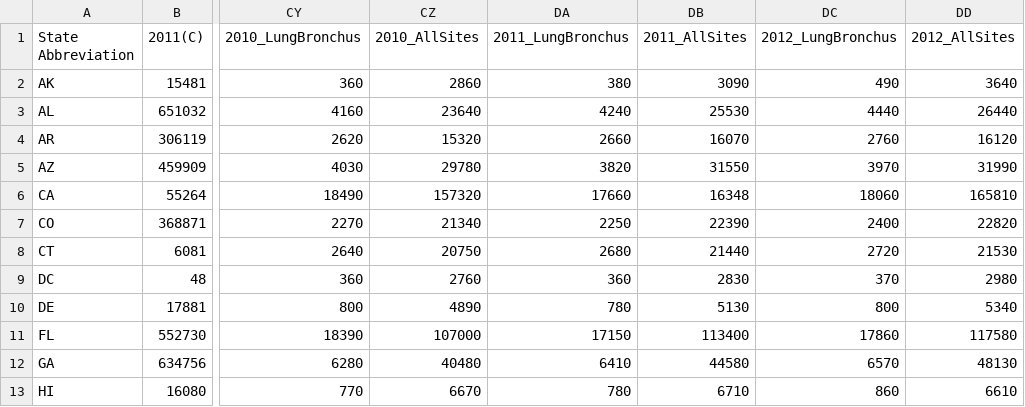
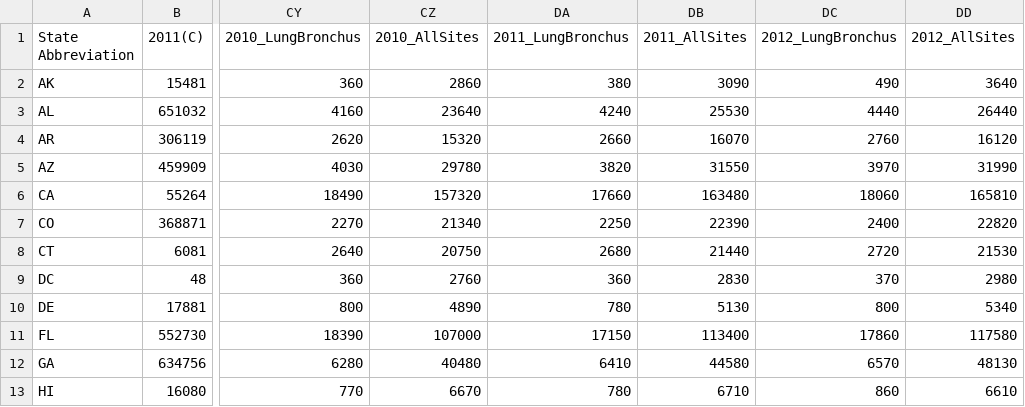
Before and after one commit to fraserclaire/Group3_Project4, a CSV file: claire/energy_cancer_statePerYear.csv, drawn as a sheet; only a part is shown, gaps mark what is left out; the diff names each change by its address in the sheet, - before the commit and + after, or states it on an @@ line.

Commit message:
update merged dataset after cancer data update

```diff
--- a/claire/energy_cancer_statePerYear.csv
+++ b/claire/energy_cancer_statePerYear.csv
-DB6 (2011_AllSites): 16348
+DB6 (2011_AllSites): 163480
```
Also changed, not shown: 2 other files.
